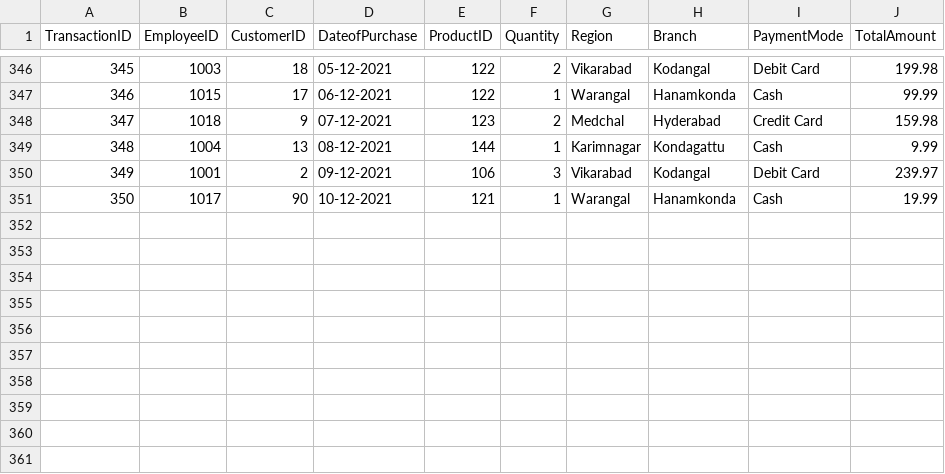
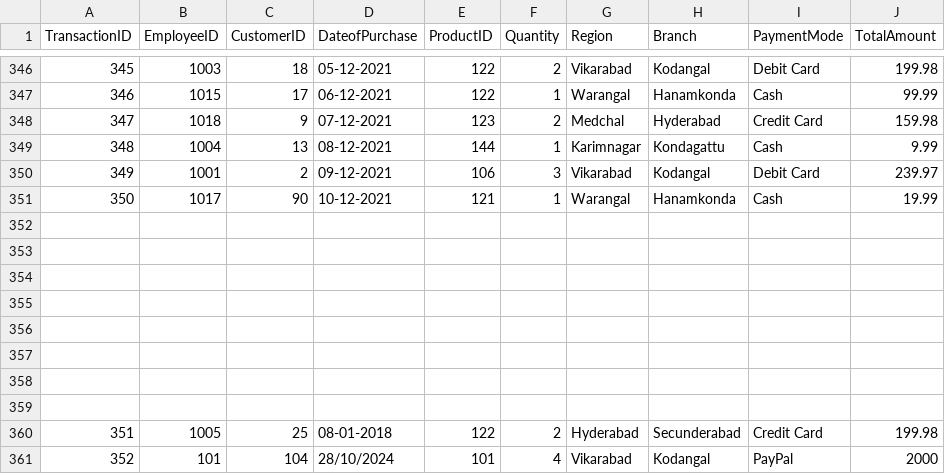
Before and after one commit to klncpks/crm, a CSV file: dmcrm/datasets/purchase_history.csv, drawn as a sheet; only a part is shown, gaps mark what is left out; the diff names each change by its address in the sheet, - before the commit and + after, or states it on an @@ line.

```diff
--- a/dmcrm/datasets/purchase_history.csv
+++ b/dmcrm/datasets/purchase_history.csv
+row 352: (empty)
+row 353: (empty)
+row 354: (empty)
+row 355: (empty)
+row 356: (empty)
+row 357: (empty)
+row 358: (empty)
+row 359: (empty)
+row 360: 351 | 1005 | 25 | 08-01-2018 | 122 | 2 | Hyderabad | Secunderabad | Credit Card | 199.98
+row 361: 352 | 101 | 104 | 28/10/2024 | 101 | 4 | Vikarabad | Kodangal | PayPal | 2000
```
Also changed, not shown: dmcrm/datasets/customer_information.csv, dmcrm/datasets/interactions.csv, 1 other file.
